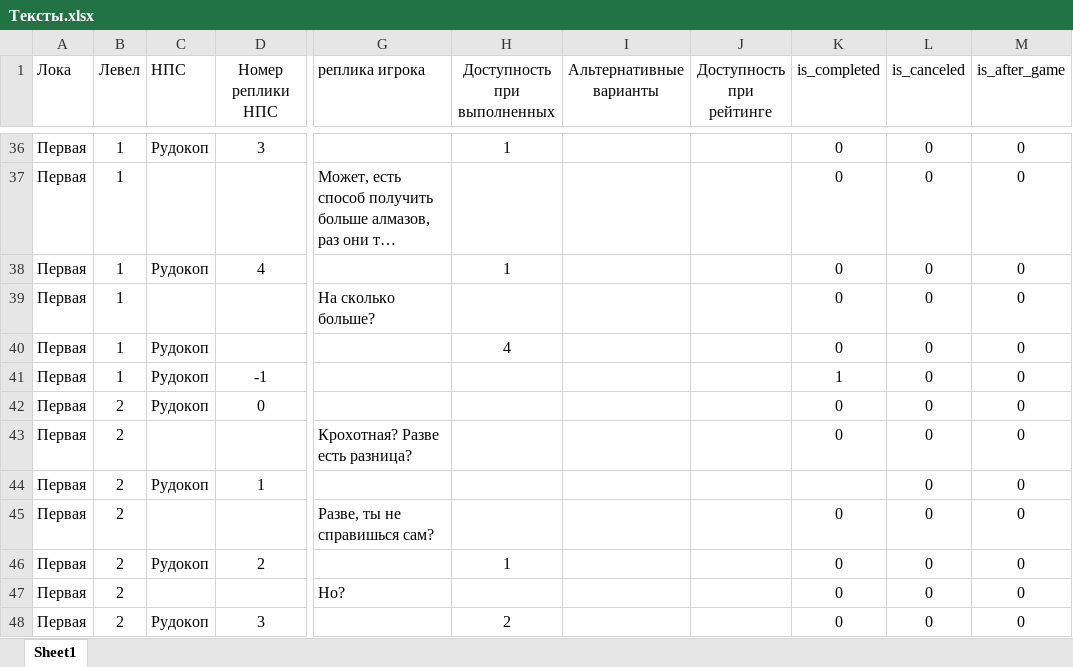
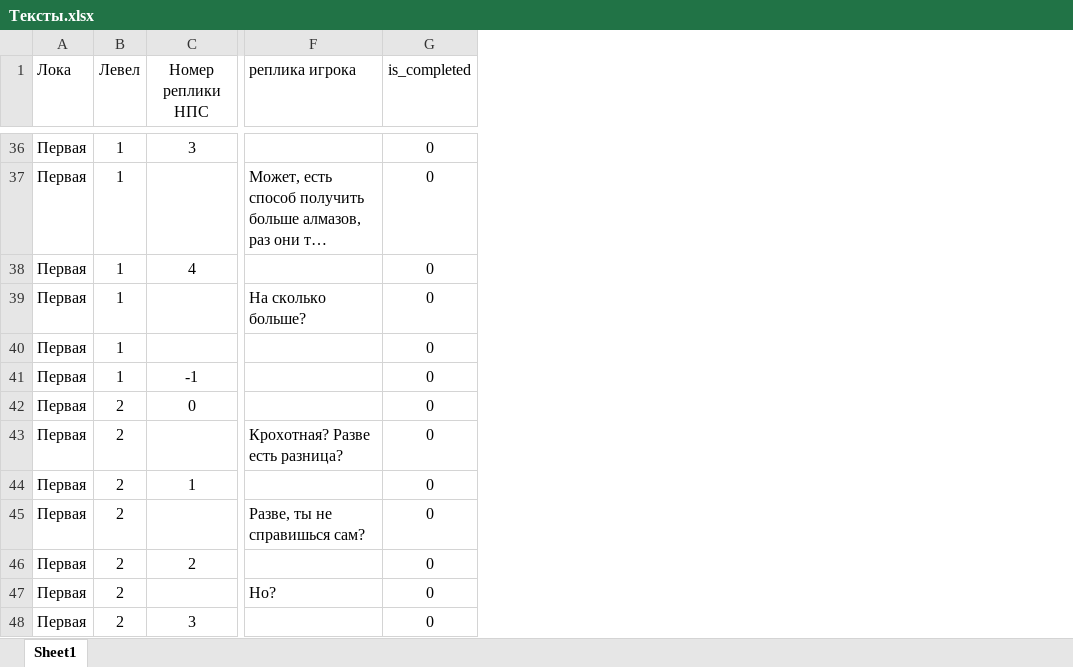
Before and after one commit to snckmykek/game, an Excel workbook: Тексты.xlsx, sheet Sheet1, drawn as a sheet; only a part is shown, gaps mark what is left out; long unchanged cells end in …; values as stored, in another font and other column widths than the file's, no borders; removed rows and columns are numbered as before the commit, all else as after; the diff covers the shown part only; the diff names each change by its address in the sheet, - before the commit and + after, or states it on an @@ line.

```diff
--- a/Тексты.xlsx (sheet Sheet1)
+++ b/Тексты.xlsx (sheet Sheet1)
-column C (НПС), rows 36-48: Рудокоп |  | Рудокоп |  | Рудокоп | Рудокоп | Рудокоп |  | Рудокоп |  | Рудокоп |  | Рудокоп
-column H (Доступность при выполненных), rows 36-48: 1 |  | 1 |  | 4 |  |  |  |  |  | 1 |  | 2
-column I (Альтернативные варианты), empty
-column J (Доступность при рейтинге), empty
-column L (is_canceled), rows 36-48: all 0
-column M (is_after_game), rows 36-48: all 0
-G41 (is_completed): 1
+G41 (is_completed): 0
-G44 (is_completed): (empty)
+G44 (is_completed): 0
```
Also changed, not shown: 7 edited cells elsewhere in this sheet, 11 other files.
